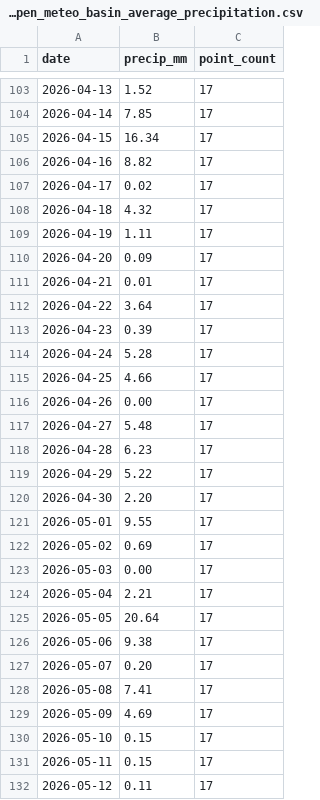
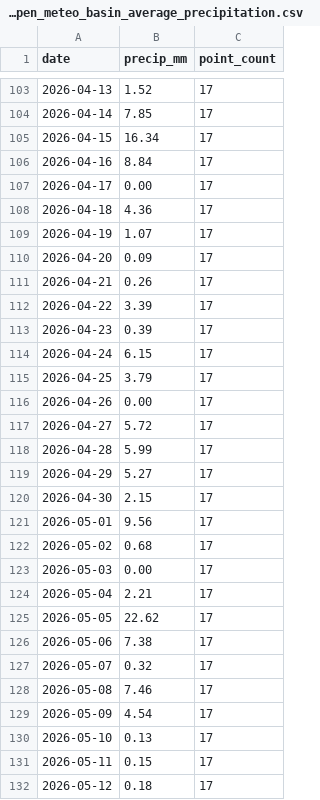
Before and after one commit to Babakd92/flood_ml, a CSV file: sandusky_open_meteo_basin_average_precipitation.csv, drawn as a sheet; only a part is shown, gaps mark what is left out; the diff covers the shown part only.

```diff
--- a/sandusky_open_meteo_basin_average_precipitation.csv
+++ b/sandusky_open_meteo_basin_average_precipitation.csv
@@ -105,28 +105,28 @@ date,precip_mm,point_count
 2026-04-15,16.34,17
-2026-04-16,8.82,17
-2026-04-17,0.02,17
-2026-04-18,4.32,17
-2026-04-19,1.11,17
+2026-04-16,8.84,17
+2026-04-17,0.00,17
+2026-04-18,4.36,17
+2026-04-19,1.07,17
 2026-04-20,0.09,17
-2026-04-21,0.01,17
-2026-04-22,3.64,17
+2026-04-21,0.26,17
+2026-04-22,3.39,17
 2026-04-23,0.39,17
-2026-04-24,5.28,17
-2026-04-25,4.66,17
+2026-04-24,6.15,17
+2026-04-25,3.79,17
 2026-04-26,0.00,17
-2026-04-27,5.48,17
-2026-04-28,6.23,17
-2026-04-29,5.22,17
-2026-04-30,2.20,17
-2026-05-01,9.55,17
-2026-05-02,0.69,17
+2026-04-27,5.72,17
+2026-04-28,5.99,17
+2026-04-29,5.27,17
+2026-04-30,2.15,17
+2026-05-01,9.56,17
+2026-05-02,0.68,17
 2026-05-03,0.00,17
 2026-05-04,2.21,17
-2026-05-05,20.64,17
-2026-05-06,9.38,17
-2026-05-07,0.20,17
-2026-05-08,7.41,17
-2026-05-09,4.69,17
-2026-05-10,0.15,17
+2026-05-05,22.62,17
+2026-05-06,7.38,17
+2026-05-07,0.32,17
+2026-05-08,7.46,17
+2026-05-09,4.54,17
+2026-05-10,0.13,17
 2026-05-11,0.15,17
-2026-05-12,0.11,17
+2026-05-12,0.18,17
```
Also changed, not shown: 1 added row and 96 edited cells elsewhere in this file, huron_next_14_day_water_level_forecast.csv, huron_open_meteo_basin_average_precipitation.csv, 16 other files.
